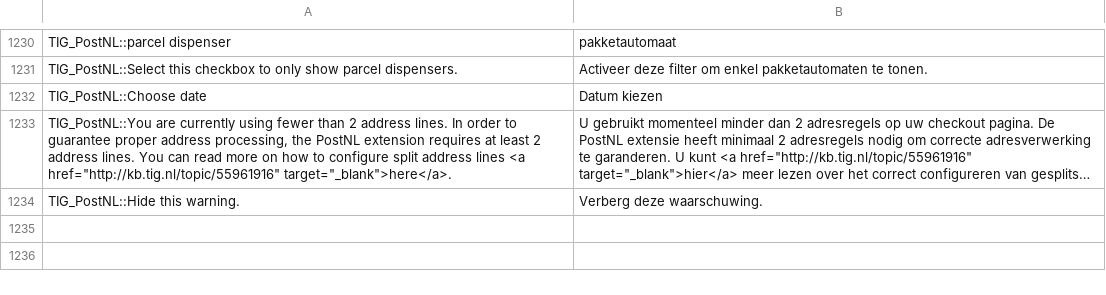
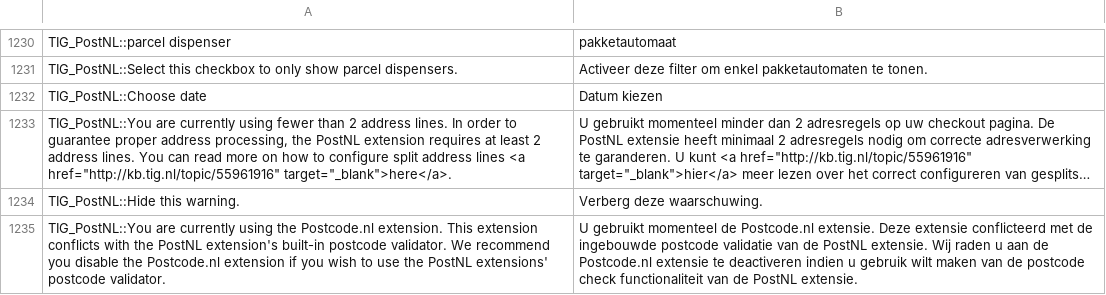
Before and after one commit to postnl/postnl-magento1-End-of-life, a CSV file: app/locale/nl_NL/TIG_PostNL.csv, drawn as a sheet; only a part is shown, gaps mark what is left out; long unchanged cells end in …; the diff names each change by its address in the sheet, - before the commit and + after, or states it on an @@ line.

Commit message:
added detection for conflicting postcode.nl extension and added the option to hide warning messages in the backend

```diff
--- a/app/locale/nl_NL/TIG_PostNL.csv
+++ b/app/locale/nl_NL/TIG_PostNL.csv
+row 1235: TIG_PostNL::You are currently using the Postcode.nl extension. This extension conflicts with the PostNL extension's built-in postcode validator. We recommend you disable the Postcode.nl extension if you wish to use the PostNL extensions' postcode validator. | U gebruikt momenteel de Postcode.nl extensie. Deze extensie conflicteerd met de ingebouwde postcode validatie van de PostNL extensie. Wij raden u aan de Postcode.nl extensie te deactiveren indien u gebruik wilt maken van de postcode check functionaliteit van de PostNL extensie.
```
Also changed, not shown: 14 other files.
